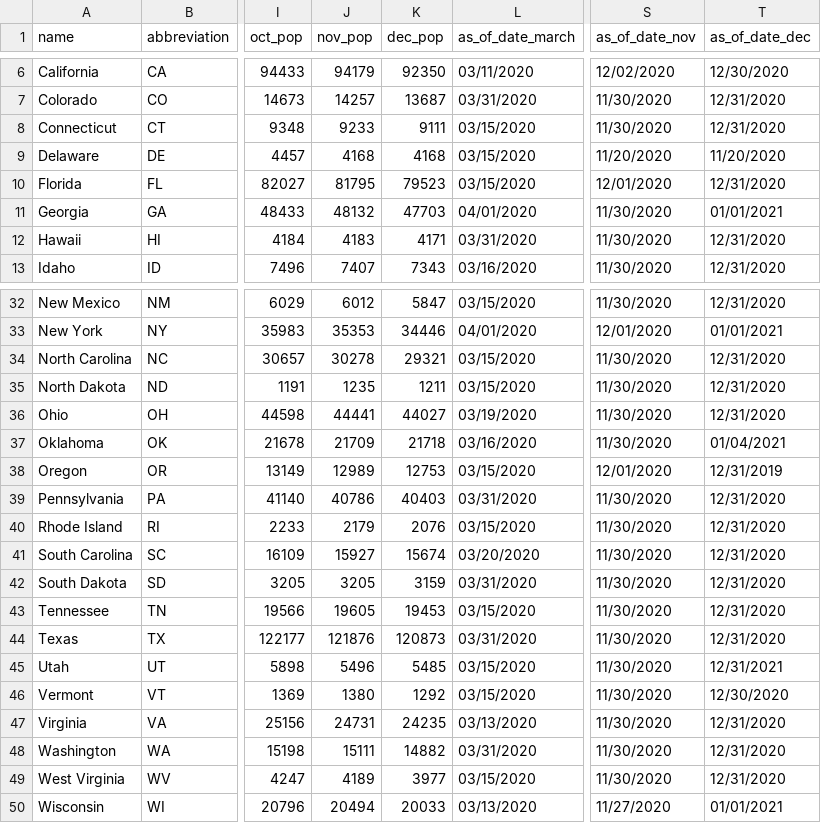
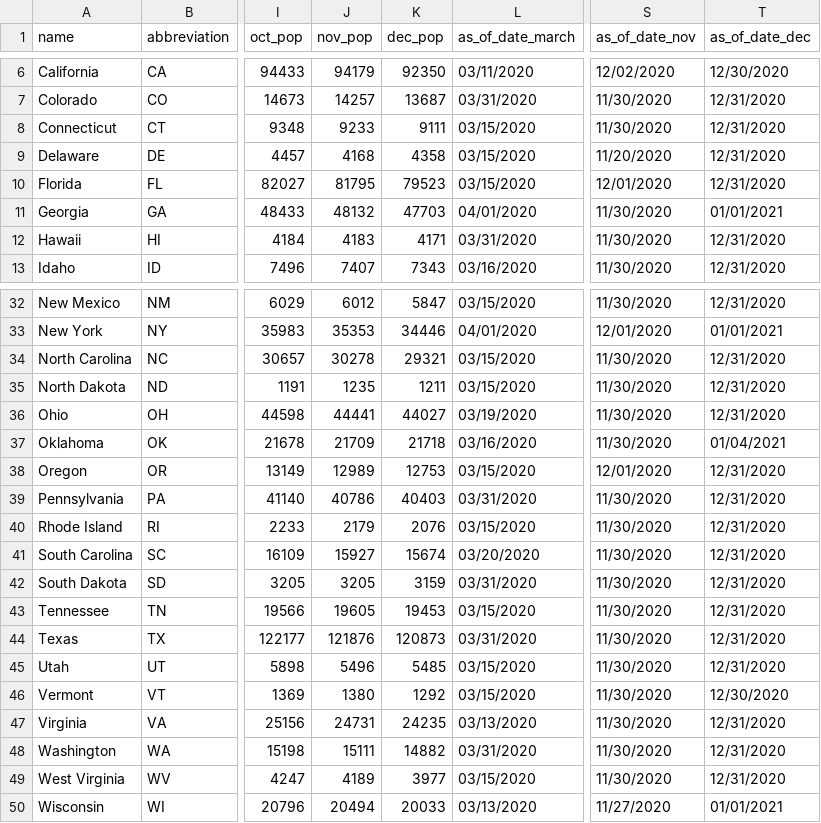
Before and after one commit to themarshallproject/COVID_prison_data, a CSV file: data/prison_populations.csv, drawn as a sheet; only a part is shown, gaps mark what is left out; the diff names each change by its address in the sheet, - before the commit and + after, or states it on an @@ line.

```diff
--- a/data/prison_populations.csv
+++ b/data/prison_populations.csv
-K9 (dec_pop): 4168
+K9 (dec_pop): 4358
-T9 (as_of_date_dec): 11/20/2020
+T9 (as_of_date_dec): 12/31/2020
-T38 (as_of_date_dec): 12/31/2019
+T38 (as_of_date_dec): 12/31/2020
-T45 (as_of_date_dec): 12/31/2021
+T45 (as_of_date_dec): 12/31/2020
```
Also changed, not shown: data/covid_prison_rates.csv, 2 other files.
